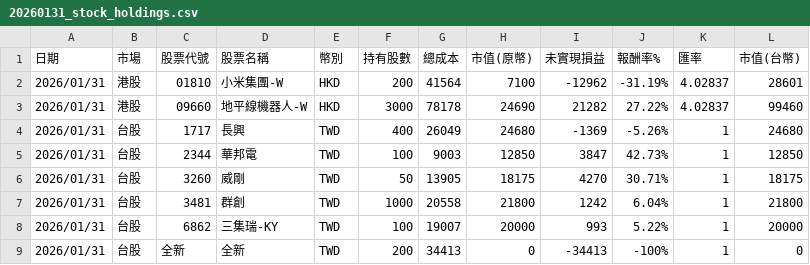
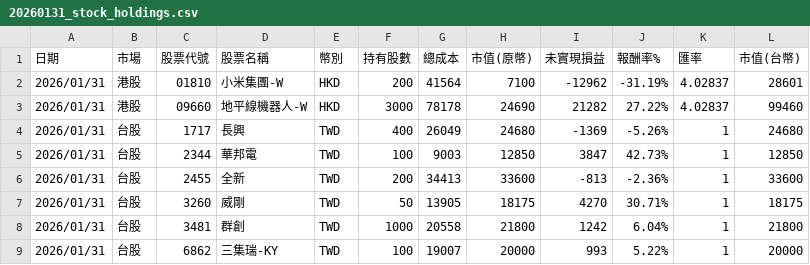
Before and after one commit to jksakf/person_dashboard, a CSV file: output/history_data/Stock_holdings/20260131_stock_holdings.csv, drawn as a sheet; removed rows and columns are numbered as before the commit, all else as after; the diff names each change by its address in the sheet, - before the commit and + after, or states it on an @@ line.

```diff
--- a/output/history_data/Stock_holdings/20260131_stock_holdings.csv
+++ b/output/history_data/Stock_holdings/20260131_stock_holdings.csv
+row 6: 2026/01/31 | 台股 | 2455 | 全新 | TWD | 200 | 34413 | 33600 | -813 | -2.36% | 1 | 33600
-row 9: 2026/01/31 | 台股 | 全新 | 全新 | TWD | 200 | 34413 | 0 | -34413 | -100% | 1 | 0
```
Also changed, not shown: output/history_data/Transactions/transactions.csv, 7 other files.
